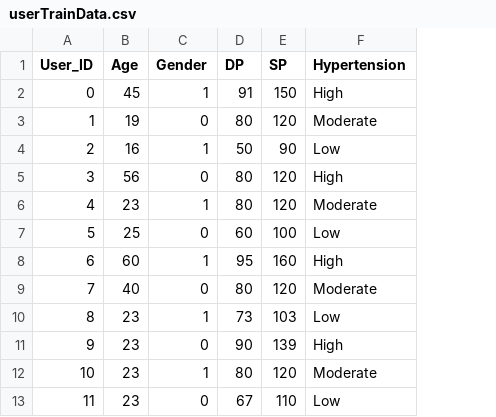
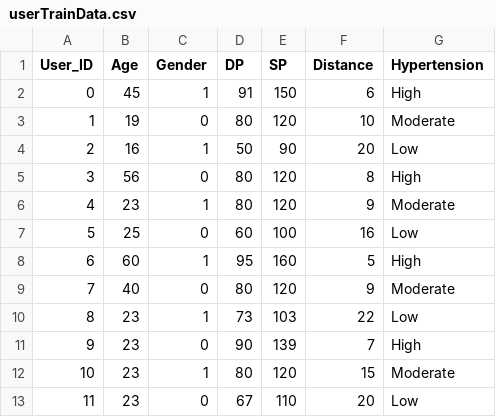
Before and after one commit to bluiska/eHealthApplication, a CSV file: eHealthApp/eHealthPredictionBackend/Dataset/userTrainData.csv, drawn as a sheet; the diff names each change by its address in the sheet, - before the commit and + after, or states it on an @@ line.

Commit message:
Added condition check. Started implementing the predictions overview page

```diff
--- a/eHealthApp/eHealthPredictionBackend/Dataset/userTrainData.csv
+++ b/eHealthApp/eHealthPredictionBackend/Dataset/userTrainData.csv
+column F (Distance), rows 2-13: 6 | 10 | 20 | 8 | 9 | 16 | 5 | 9 | 22 | 7 | 15 | 20
```
Also changed, not shown: 5 other files.
